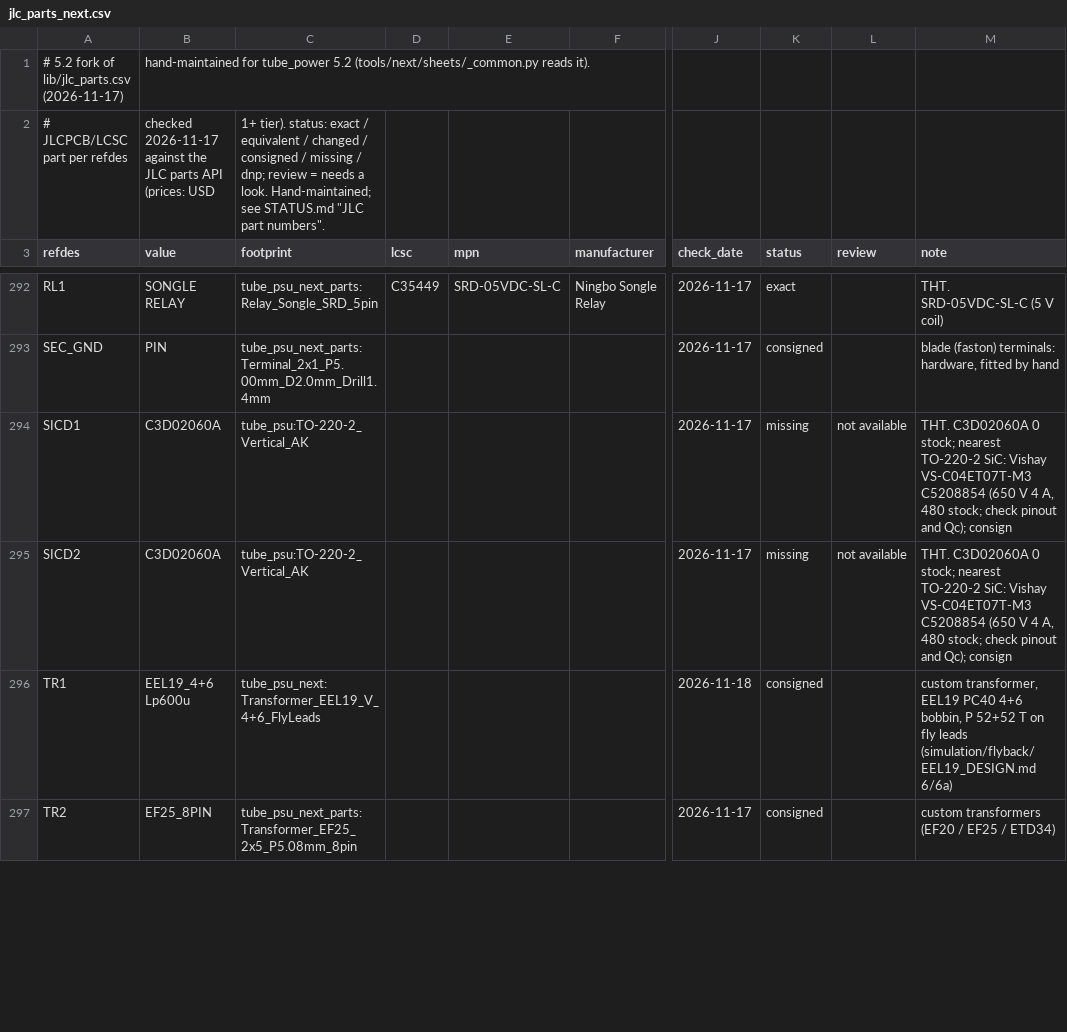
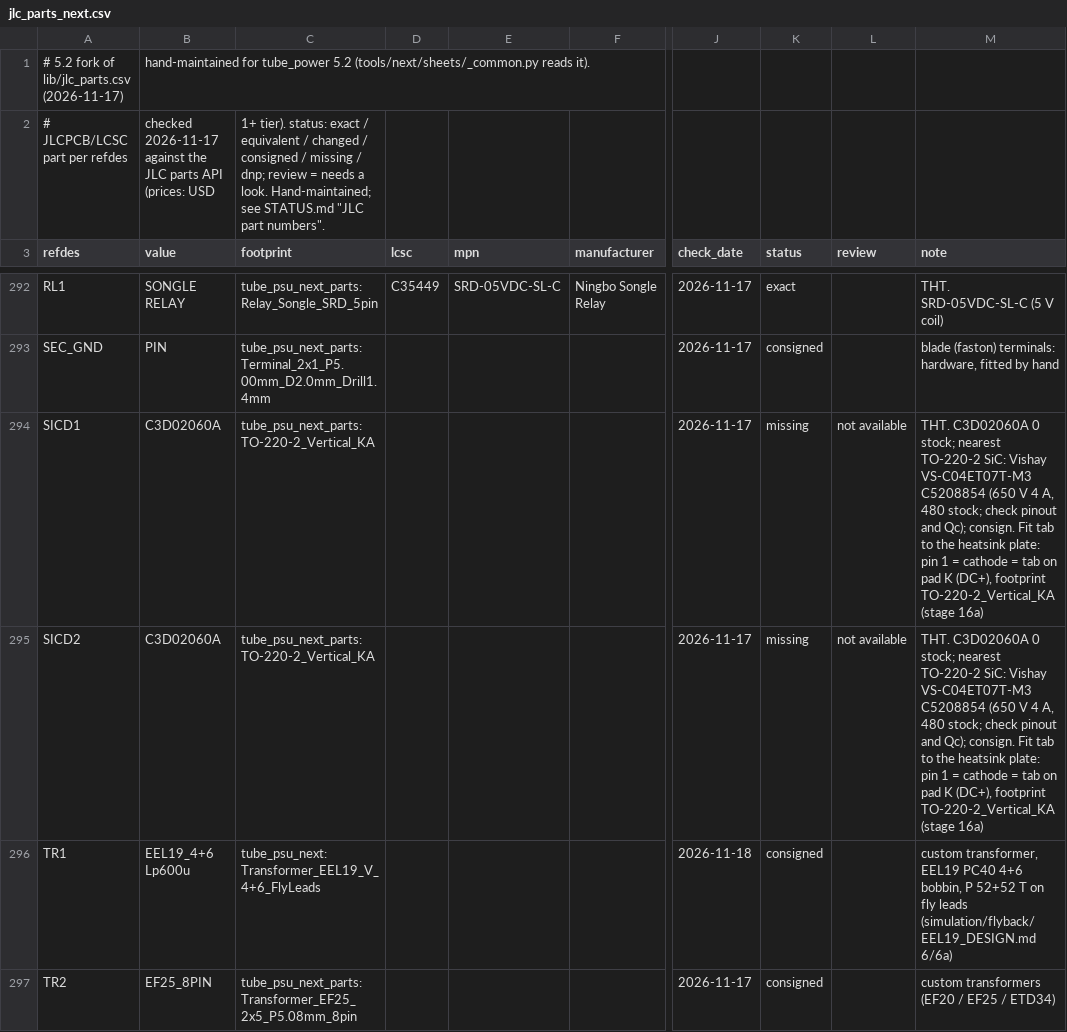
Before and after one commit to johonkanen/tube_psu_kicad, a CSV file: lib/jlc_parts_next.csv, drawn as a sheet; only a part is shown, gaps mark what is left out; the diff names each change by its address in the sheet, - before the commit and + after, or states it on an @@ line.

```diff
--- a/lib/jlc_parts_next.csv
+++ b/lib/jlc_parts_next.csv
-C294:C295 (footprint): tube_psu:TO-220-2_Vertical_AK
+C294:C295 (footprint): tube_psu_next_parts:TO-220-2_Vertical_KA
-M294:M295 (note): …and Qc); consign
+M294:M295 (note): …and Qc); consign. Fit tab to the heatsink plate: pin 1 = cathode = tab on pad K (DC+), footprint TO-220-2_Vertical_KA (stage 16a)
```
Also changed, not shown: lib/footprint_map_next.csv, 28 other files.
